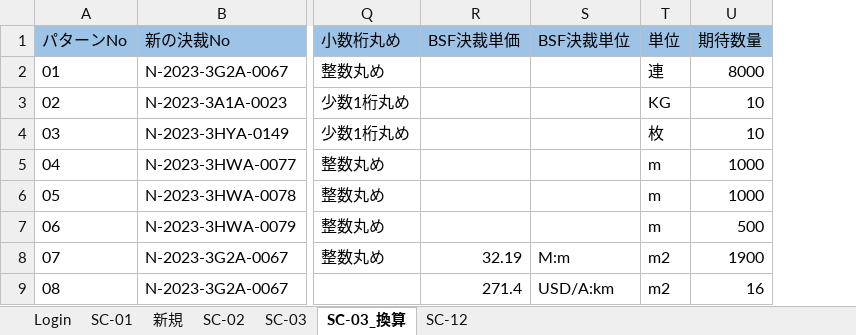
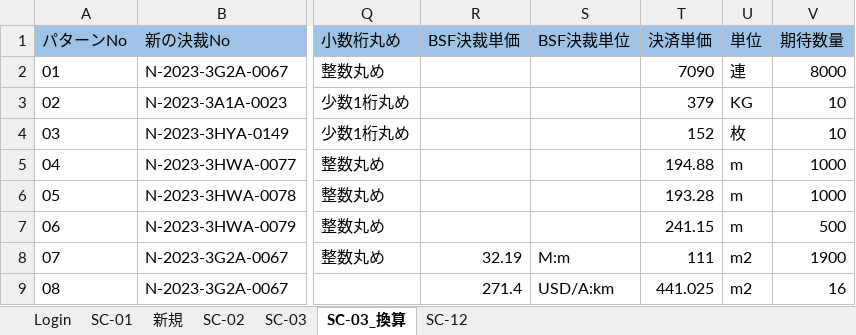
Before and after one commit to hoathanhdao/-, an Excel workbook: Input.xlsx, sheet SC-03_換算, drawn as a sheet; only a part is shown, gaps mark what is left out; values as stored, in another font and other column widths than the file's, no borders; the diff names each change by its address in the sheet, - before the commit and + after, or states it on an @@ line.

Commit message:
Update Input.xlsx

```diff
--- a/Input.xlsx (sheet SC-03_換算)
+++ b/Input.xlsx (sheet SC-03_換算)
+column T (決済単価), rows 2-9: 7090 | 379 | 152 | 194.88 | 193.28 | 241.15 | 111 | 441.025
```
